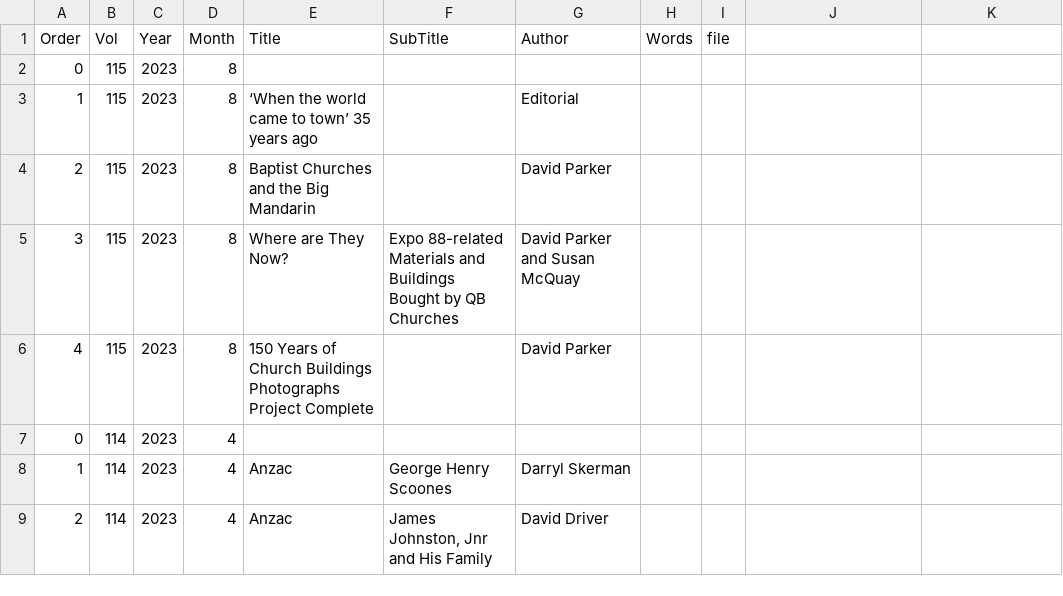
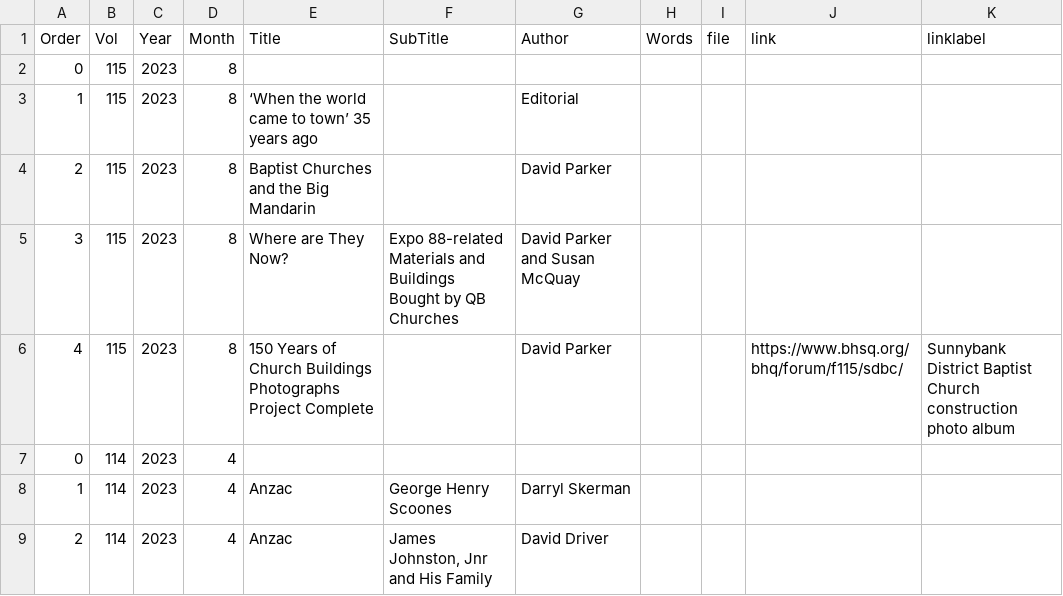
Before and after one commit to bhqweb/bhqweb.github.io, a TSV file: _data/forum.tsv, drawn as a sheet; only a part is shown; the diff names each change by its address in the sheet, - before the commit and + after, or states it on an @@ line.

Commit message:
added SDBC link to photo alboum info

```diff
--- a/_data/forum.tsv
+++ b/_data/forum.tsv
-J1: (empty)
+J1: link
-K1: (empty)
+K1: linklabel
-J6 (link): (empty)
+J6 (link): https://www.bhsq.org/bhq/forum/f115/sdbc/
-K6 (linklabel): (empty)
+K6 (linklabel): Sunnybank District Baptist Church construction photo album
```
